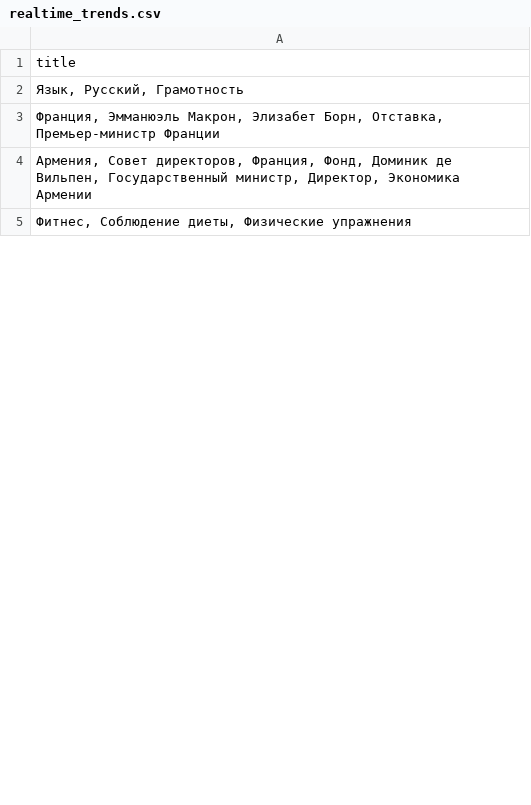
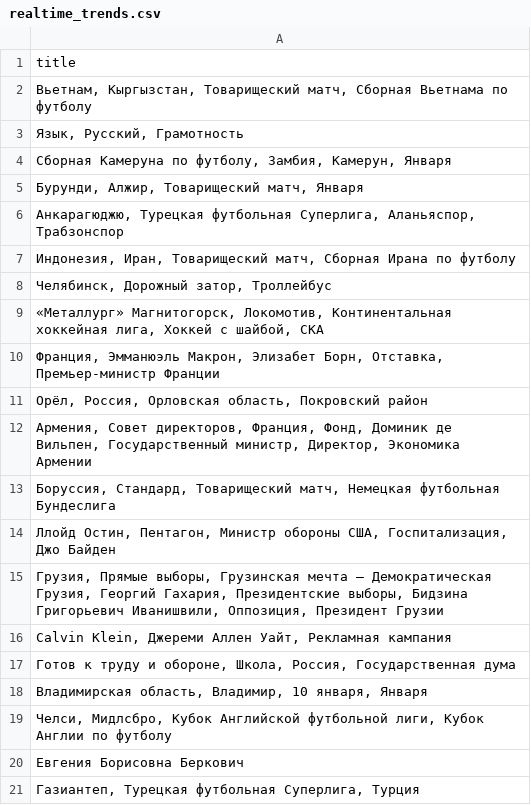
Before and after one commit to kupletist/seo, a CSV file: realtime_trends.csv, drawn as a sheet; only a part is shown; the shorter side is filled out with more unchanged rows; the diff covers the shown part only.

Commit message:
Добавлены файлы today_trends.csv / realtime_trends.csv

```diff
--- a/realtime_trends.csv
+++ b/realtime_trends.csv
@@ -1,4 +1,21 @@
 title
+"Вьетнам, Кыргызстан, Товарищеский матч, Сборная Вьетнама по футболу"
 "Язык, Русский, Грамотность"
+"Сборная Камеруна по футболу, Замбия, Камерун, Января"
+"Бурунди, Алжир, Товарищеский матч, Января"
+"Анкарагюджю, Турецкая футбольная Суперлига, Аланьяспор, Трабзонспор"
+"Индонезия, Иран, Товарищеский матч, Сборная Ирана по футболу"
+"Челябинск, Дорожный затор, Троллейбус"
+"«Металлург» Магнитогорск, Локомотив, Континентальная хоккейная лига, Хоккей с шайбой, СКА"
 "Франция, Эмманюэль Макрон, Элизабет Борн, Отставка, Премьер-министр Франции"
+"Орёл, Россия, Орловская область, Покровский район"
 "Армения, Совет директоров, Франция, Фонд, Доминик де Вильпен, Государственный министр, Директор, Экономика Армении"
+"Боруссия, Стандард, Товарищеский матч, Немецкая футбольная Бундеслига"
+"Ллойд Остин, Пентагон, Министр обороны США, Госпитализация, Джо Байден"
+"Грузия, Прямые выборы, Грузинская мечта — Демократическая Грузия, Георгий Гахария, Президентские выборы, Бидзина Григорьевич Иванишвили, Оппозиция, Президент Грузии"
+"Calvin Klein, Джереми Аллен Уайт, Рекламная кампания"
+"Готов к труду и обороне, Школа, Россия, Государственная дума"
+"Владимирская область, Владимир, 10 января, Января"
+"Челси, Мидлсбро, Кубок Английской футбольной лиги, Кубок Англии по футболу"
+Евгения Борисовна Беркович
+"Газиантеп, Турецкая футбольная Суперлига, Турция"
```
Also changed, not shown: 55 added rows, 84 removed rows, 5 moved rows and 14 edited cells elsewhere in this file, today_trends.csv.
